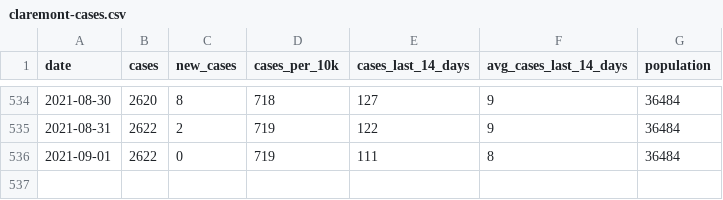
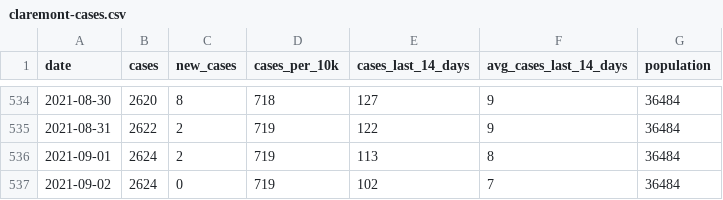
Before and after one commit to JEKarsten/tsl-covid-dashboard, a CSV file: data/claremont-cases.csv, drawn as a sheet; only a part is shown, gaps mark what is left out.

Commit message:
Automated repo update

```diff
--- a/data/claremont-cases.csv
+++ b/data/claremont-cases.csv
@@ -535,2 +535,3 @@ date,cases,new_cases,cases_per_10k,cases_last_14_days,avg_cases_last_14_days,pop
 2021-08-31,2622,2,719,122,9,36484
-2021-09-01,2622,0,719,111,8,36484
+2021-09-01,2624,2,719,113,8,36484
+2021-09-02,2624,0,719,102,7,36484
```
